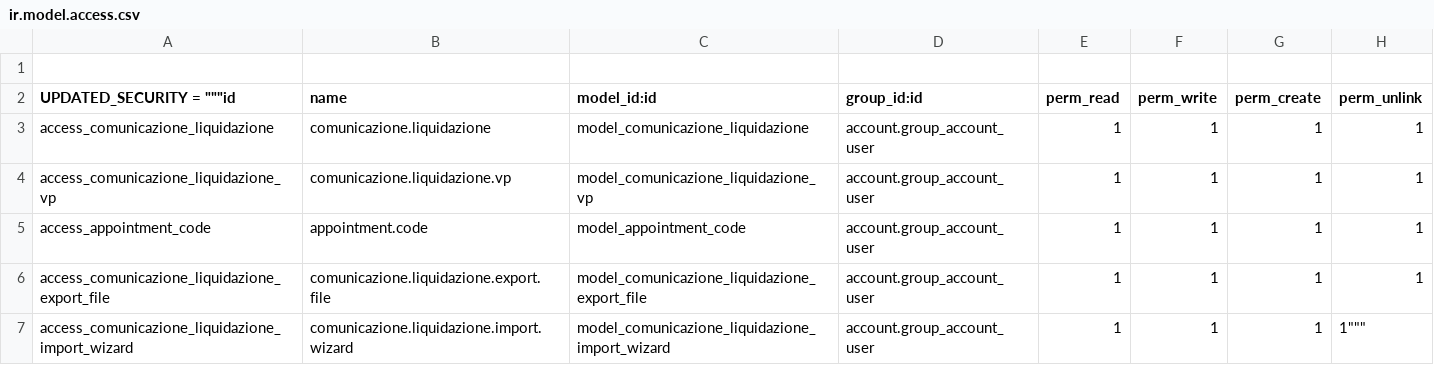
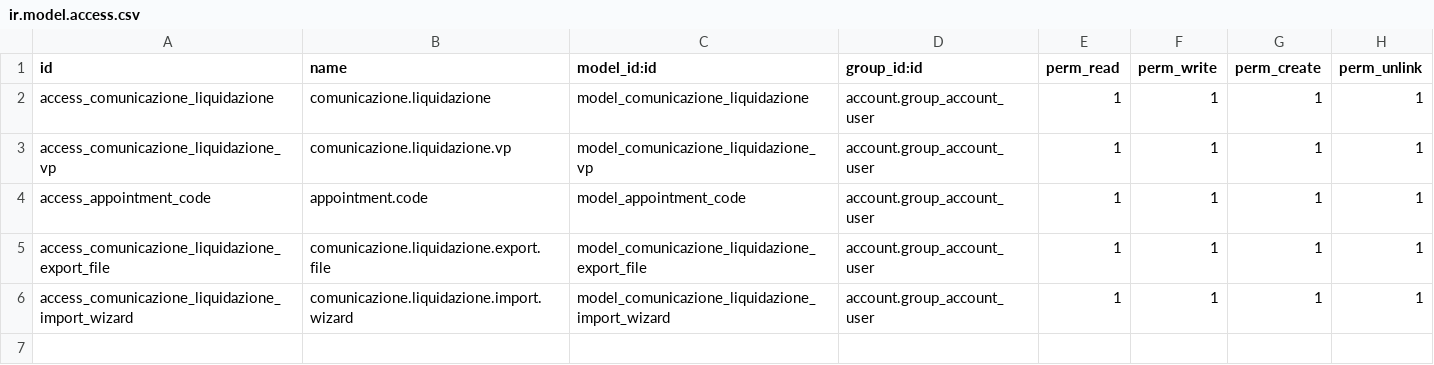
Before and after one commit to billyrudi/Flectra, a CSV file: l10n_it_vat_statement_communication/security/ir.model.access.csv, drawn as a sheet.

```diff
--- a/l10n_it_vat_statement_communication/security/ir.model.access.csv
+++ b/l10n_it_vat_statement_communication/security/ir.model.access.csv
@@ -1,3 +1,2 @@
-
-UPDATED_SECURITY = """id,name,model_id:id,group_id:id,perm_read,perm_write,perm_create,perm_unlink
+id,name,model_id:id,group_id:id,perm_read,perm_write,perm_create,perm_unlink
 access_comunicazione_liquidazione,comunicazione.liquidazione,model_comunicazione_liquidazione,account.group_account_user,1,1,1,1
@@ -6,2 +5,2 @@ access_appointment_code,appointment.code,model_appointment_code,account.group_ac
 access_comunicazione_liquidazione_export_file,comunicazione.liquidazione.export.file,model_comunicazione_liquidazione_export_file,account.group_account_user,1,1,1,1
-access_comunicazione_liquidazione_import_wizard,comunicazione.liquidazione.import.wizard,model_comunicazione_liquidazione_import_wizard,account.group_account_user,1,1,1,1"""
+access_comunicazione_liquidazione_import_wizard,comunicazione.liquidazione.import.wizard,model_comunicazione_liquidazione_import_wizard,account.group_account_user,1,1,1,1
```
Also changed, not shown: 11 other files.
